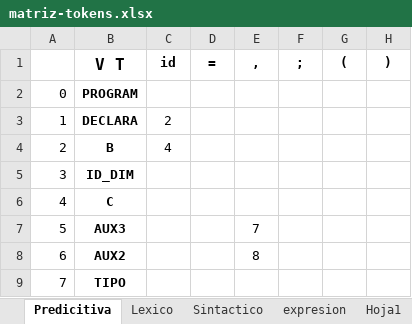
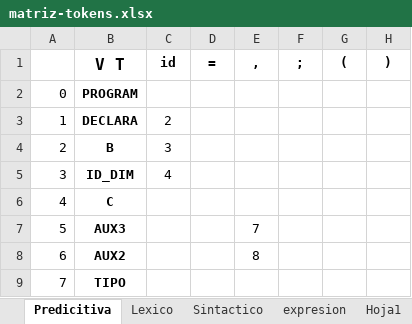
Before and after one commit to eiffela65/compiler-intepreter, an Excel workbook: docs/matriz-tokens.xlsx, sheet Predicitiva, drawn as a sheet; only a part is shown; values as stored, in another font and other column widths than the file's, no borders; charts and pictures not drawn; the diff names each change by its address in the sheet, - before the commit and + after, or states it on an @@ line.

Commit message:
cambios mínimos en la matriz

```diff
--- a/docs/matriz-tokens.xlsx (sheet Predicitiva)
+++ b/docs/matriz-tokens.xlsx (sheet Predicitiva)
-C4 (id): 4
+C4 (id): 3
-C5 (id): (empty)
+C5 (id): 4
```
